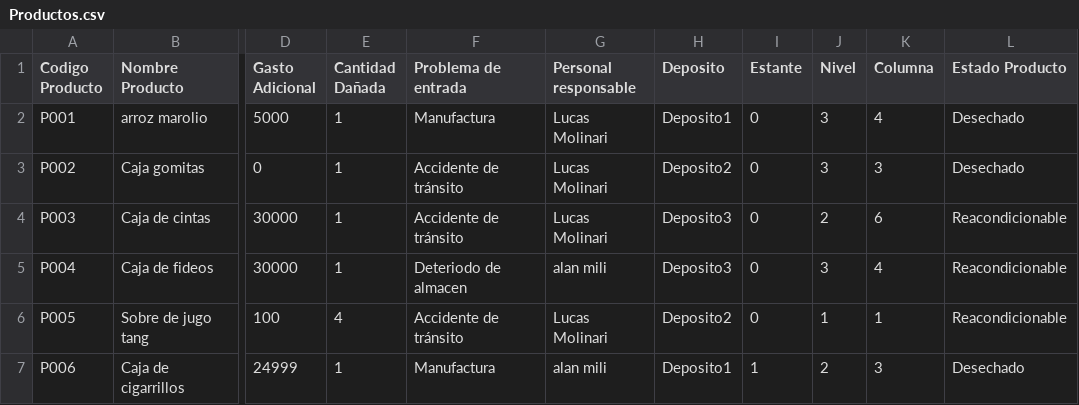
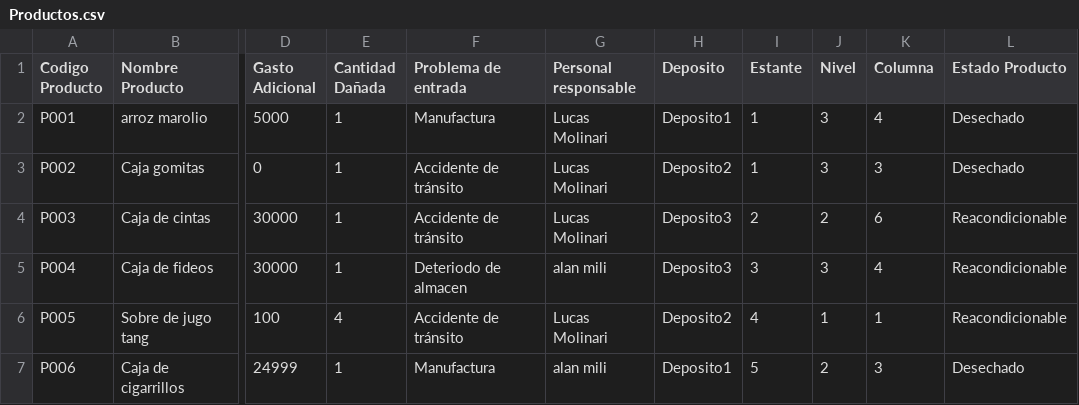
Before and after one commit to MaximoAlejandroKirichuk/02-Proyecto-ProductosDefectuosos, a CSV file: 02-ProductosDefectuosos/Datos/Productos.csv, drawn as a sheet; only a part is shown, gaps mark what is left out; the diff names each change by its address in the sheet, - before the commit and + after, or states it on an @@ line.

```diff
--- a/02-ProductosDefectuosos/Datos/Productos.csv
+++ b/02-ProductosDefectuosos/Datos/Productos.csv
-I2:I3 (Estante): 0
+I2:I3 (Estante): 1
-I4 (Estante): 0
+I4 (Estante): 2
-I5 (Estante): 0
+I5 (Estante): 3
-I6 (Estante): 0
+I6 (Estante): 4
-I7 (Estante): 1
+I7 (Estante): 5
```
Also changed, not shown: 3 other files.
